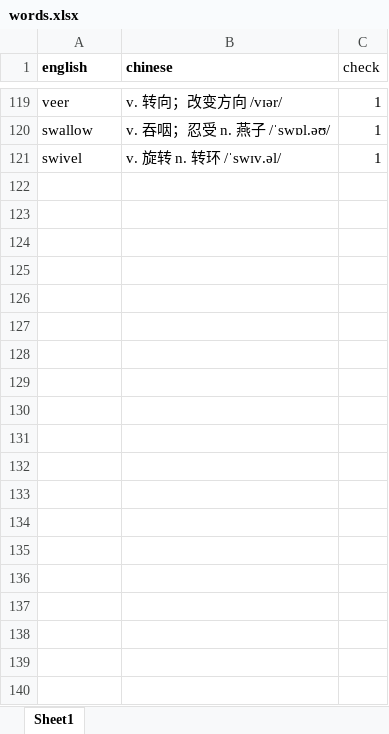
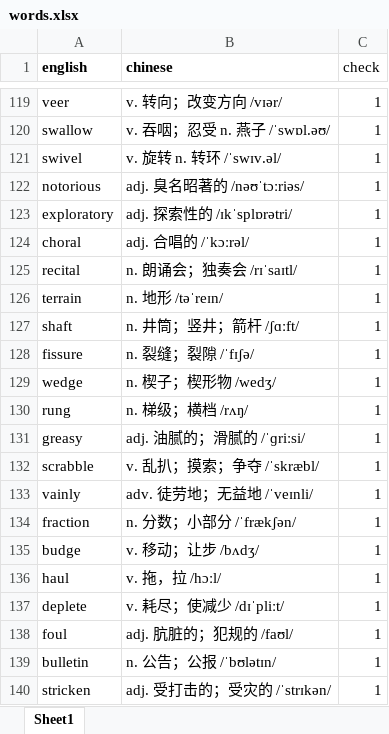
Before and after one commit to lullabyxy-source/words, an Excel workbook: words.xlsx, sheet Sheet1, drawn as a sheet; only a part is shown, gaps mark what is left out; values as stored, in another font and other column widths than the file's, no borders; the diff covers the shown part only; the diff names each change by its address in the sheet, - before the commit and + after, or states it on an @@ line.

Commit message:
Add files via upload

```diff
--- a/words.xlsx (sheet Sheet1)
+++ b/words.xlsx (sheet Sheet1)
+row 122: notorious | adj. 臭名昭著的 /nəʊˈtɔːriəs/ | 1
+row 123: exploratory | adj. 探索性的 /ɪkˈsplɒrətri/ | 1
+row 124: choral | adj. 合唱的 /ˈkɔːrəl/ | 1
+row 125: recital | n. 朗诵会；独奏会 /rɪˈsaɪtl/ | 1
+row 126: terrain | n. 地形 /təˈreɪn/ | 1
+row 127: shaft | n. 井筒；竖井；箭杆 /ʃɑːft/ | 1
+row 128: fissure | n. 裂缝；裂隙 /ˈfɪʃə/ | 1
+row 129: wedge | n. 楔子；楔形物 /wedʒ/ | 1
+row 130: rung | n. 梯级；横档 /rʌŋ/ | 1
+row 131: greasy | adj. 油腻的；滑腻的 /ˈɡriːsi/ | 1
+row 132: scrabble | v. 乱扒；摸索；争夺 /ˈskræbl/ | 1
+row 133: vainly | adv. 徒劳地；无益地 /ˈveɪnli/ | 1
+row 134: fraction | n. 分数；小部分 /ˈfrækʃən/ | 1
+row 135: budge | v. 移动；让步 /bʌdʒ/ | 1
+row 136: haul | v. 拖，拉 /hɔːl/ | 1
+row 137: deplete | v. 耗尽；使减少 /dɪˈpliːt/ | 1
+row 138: foul | adj. 肮脏的；犯规的 /faʊl/ | 1
+row 139: bulletin | n. 公告；公报 /ˈbʊlətɪn/ | 1
+row 140: stricken | adj. 受打击的；受灾的 /ˈstrɪkən/ | 1
```
Also changed, not shown: 36 added rows elsewhere in this sheet.
